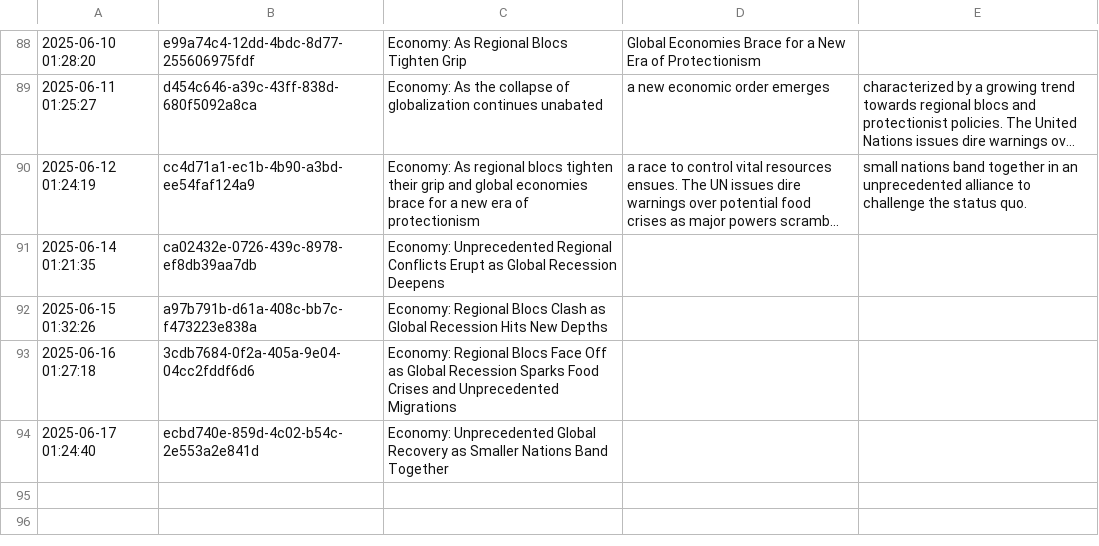
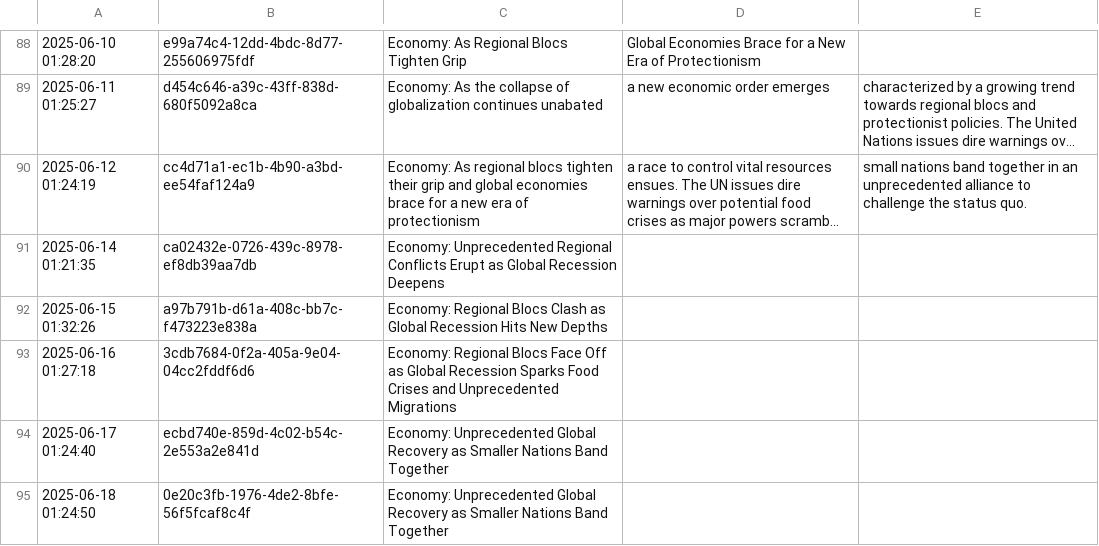
Before and after one commit to cryptoroom203/AI-insight, a CSV file: mind/mind.csv, drawn as a sheet; only a part is shown, gaps mark what is left out; long unchanged cells end in ….

```diff
--- a/mind/mind.csv
+++ b/mind/mind.csv
@@ -94 +94,2 @@
 2025-06-17 01:24:40,ecbd740e-859d-4c02-b54c-2e553a2e841d,Economy: Unprecedented Global Recovery as Smaller Nations Band Together
+2025-06-18 01:24:50,0e20c3fb-1976-4de2-8bfe-56f5fcaf8c4f,Economy: Unprecedented Global Recovery as Smaller Nations Band Together
```
Also changed, not shown: 1 other file.
